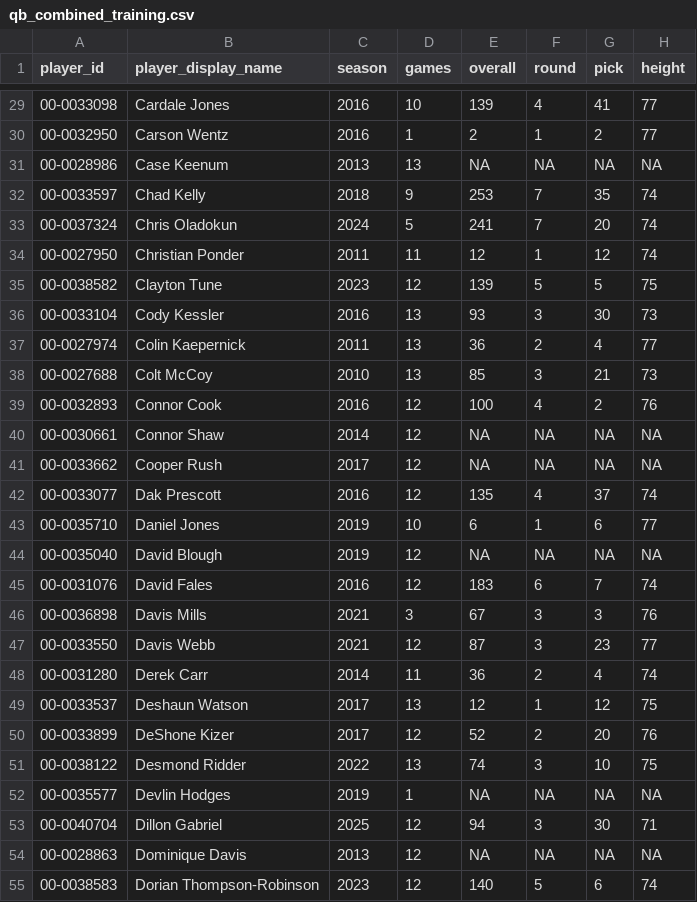
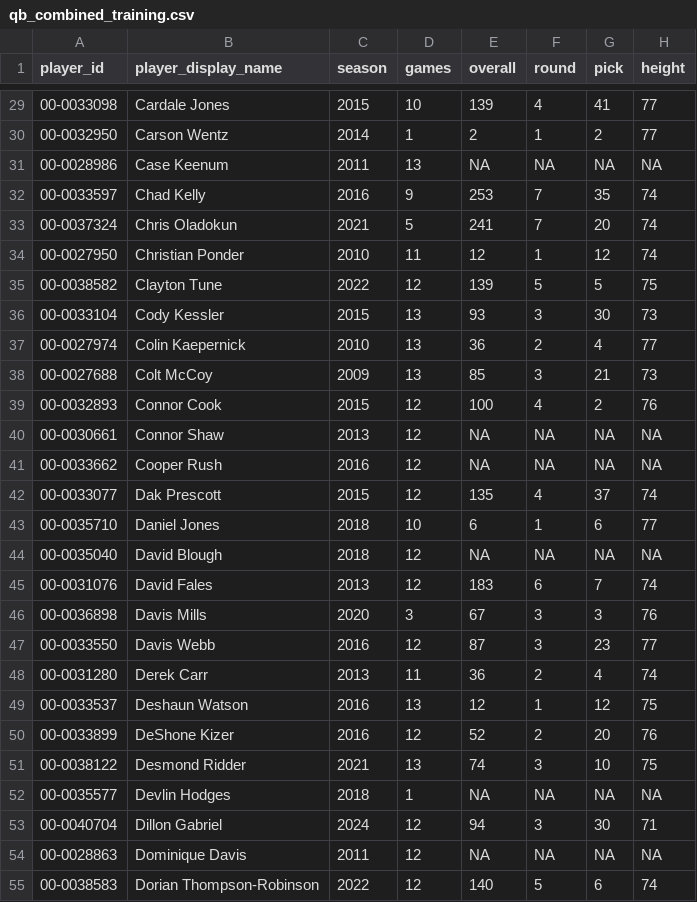
Before and after one commit to Samgunther1/nfl-fantasy-ml-model_2, a CSV file: data/processed/qb_combined_training.csv, drawn as a sheet; only a part is shown, gaps mark what is left out; the diff covers the shown part only; the diff names each change by its address in the sheet, - before the commit and + after, or states it on an @@ line.

```diff
--- a/data/processed/qb_combined_training.csv
+++ b/data/processed/qb_combined_training.csv
-C29 (season): 2016
+C29 (season): 2015
-C30 (season): 2016
+C30 (season): 2014
-C31 (season): 2013
+C31 (season): 2011
-C32 (season): 2018
+C32 (season): 2016
-C33 (season): 2024
+C33 (season): 2021
-C34 (season): 2011
+C34 (season): 2010
-C35 (season): 2023
+C35 (season): 2022
-C36 (season): 2016
+C36 (season): 2015
-C37 (season): 2011
+C37 (season): 2010
-C38 (season): 2010
+C38 (season): 2009
-C39 (season): 2016
+C39 (season): 2015
-C40 (season): 2014
+C40 (season): 2013
-C41 (season): 2017
+C41 (season): 2016
-C42 (season): 2016
+C42 (season): 2015
-C43:C44 (season): 2019
+C43:C44 (season): 2018
-C45 (season): 2016
+C45 (season): 2013
-C46 (season): 2021
+C46 (season): 2020
-C47 (season): 2021
+C47 (season): 2016
-C48 (season): 2014
+C48 (season): 2013
-C49:C50 (season): 2017
+C49:C50 (season): 2016
-C51 (season): 2022
+C51 (season): 2021
-C52 (season): 2019
+C52 (season): 2018
-C53 (season): 2025
+C53 (season): 2024
-C54 (season): 2013
+C54 (season): 2011
-C55 (season): 2023
+C55 (season): 2022
```
Also changed, not shown: 149 edited cells elsewhere in this file, data/processed/rb_combined_training.csv, data/processed/te_combined_training.csv, 6 other files.
